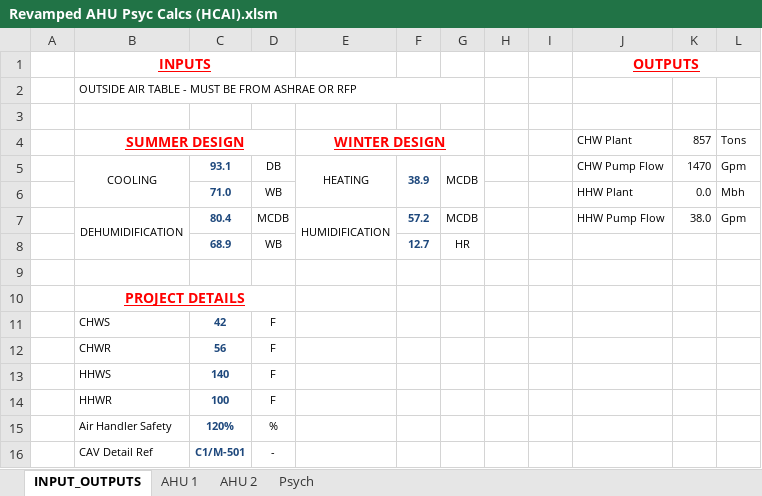
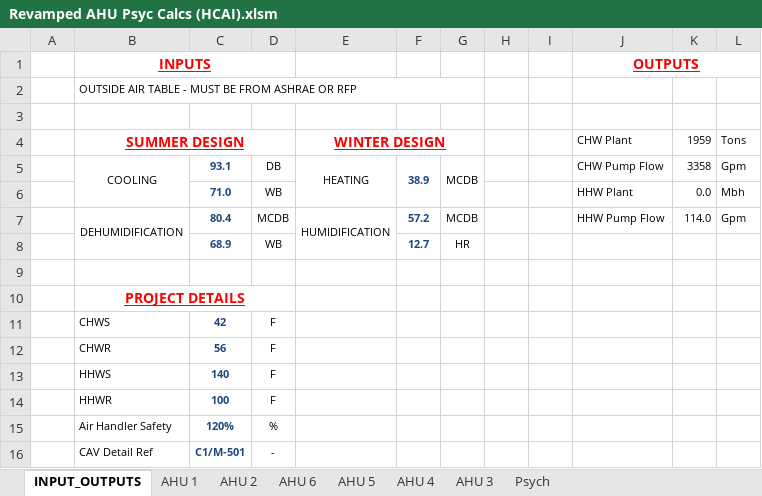
Before and after one commit to Rushikeshh-patil/PsychroCalc, an Excel workbook: Revamped AHU Psyc Calcs (HCAI).xlsm, sheet INPUT_OUTPUTS, drawn as a sheet; values as stored, in another font and other column widths than the file's, no borders; charts and pictures not drawn; the diff names each change by its address in the sheet, - before the commit and + after, or states it on an @@ line.

```diff
--- a/Revamped AHU Psyc Calcs (HCAI).xlsm (sheet INPUT_OUTPUTS)
+++ b/Revamped AHU Psyc Calcs (HCAI).xlsm (sheet INPUT_OUTPUTS)
+sheet tab: AHU 6
+sheet tab: AHU 5
+sheet tab: AHU 4
+sheet tab: AHU 3
-K4: 857
+K4: 1959
-K5: 1470
+K5: 3358
-K7: 38.0
+K7: 114.0
```
Also changed, not shown: sheet Psych, sheet AHU 1, sheet AHU 2, hidden cells, charts or pictures, 1 other file.
